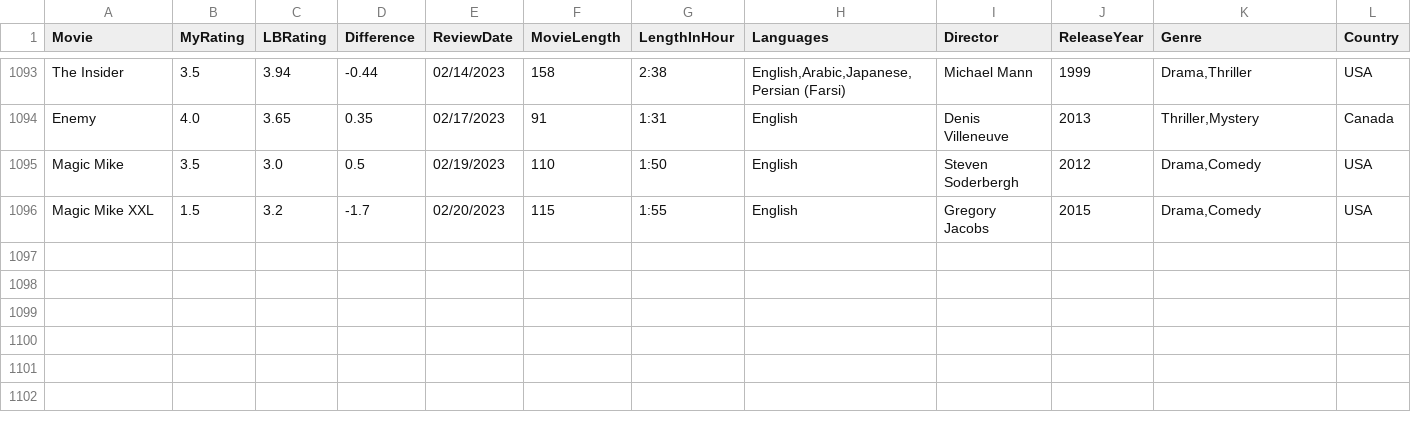
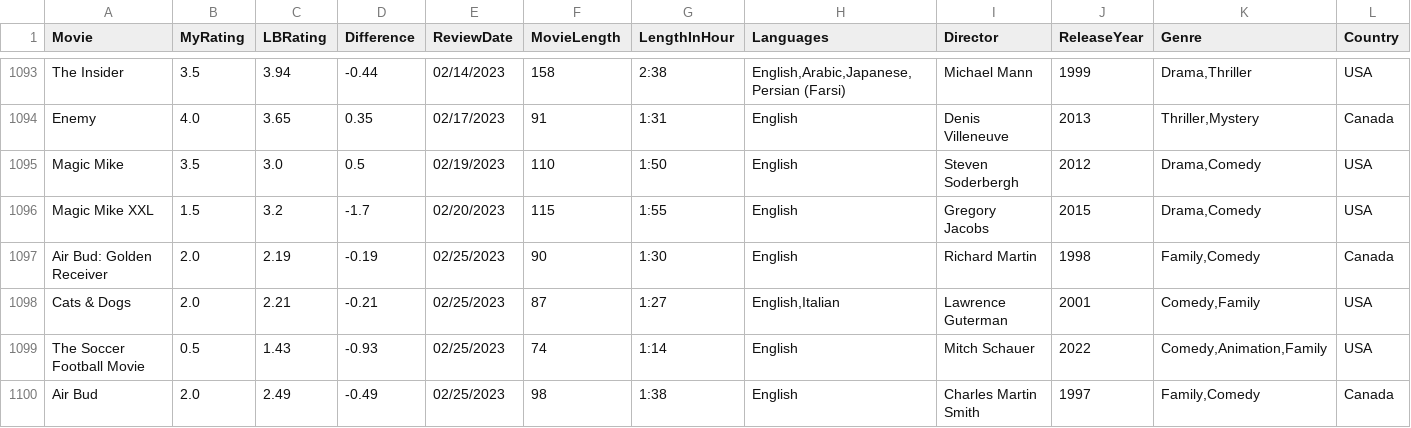
Before and after one commit to LouieR3/LetterboxdApp, a CSV file: AllFilmscloakenswagger.csv, drawn as a sheet; only a part is shown, gaps mark what is left out; rows hold the shown columns only; the diff names each change by its address in the sheet, - before the commit and + after, or states it on an @@ line.

```diff
--- a/AllFilmscloakenswagger.csv
+++ b/AllFilmscloakenswagger.csv
+row 1097: Air Bud: Golden Receiver | 2.0 | 2.19 | -0.19 | 02/25/2023 | 90 | 1:30 | English | Richard Martin | 1998 | Family,Comedy | Canada
+row 1098: Cats & Dogs | 2.0 | 2.21 | -0.21 | 02/25/2023 | 87 | 1:27 | English,Italian | Lawrence Guterman | 2001 | Comedy,Family | USA
+row 1099: The Soccer Football Movie | 0.5 | 1.43 | -0.93 | 02/25/2023 | 74 | 1:14 | English | Mitch Schauer | 2022 | Comedy,Animation,Family | USA
+row 1100: Air Bud | 2.0 | 2.49 | -0.49 | 02/25/2023 | 98 | 1:38 | English | Charles Martin Smith | 1997 | Family,Comedy | Canada
```
Also changed, not shown: AllFilmscarmal.csv.
